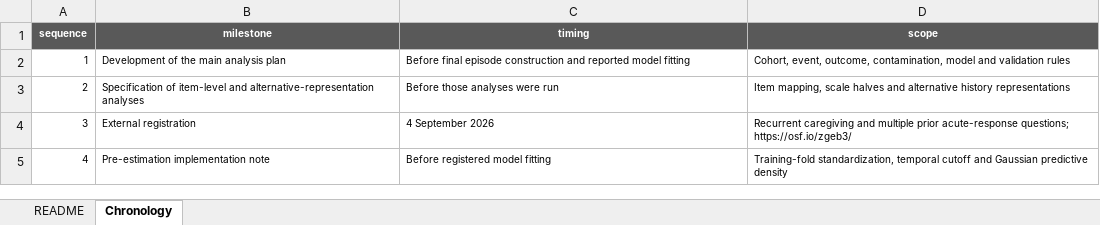
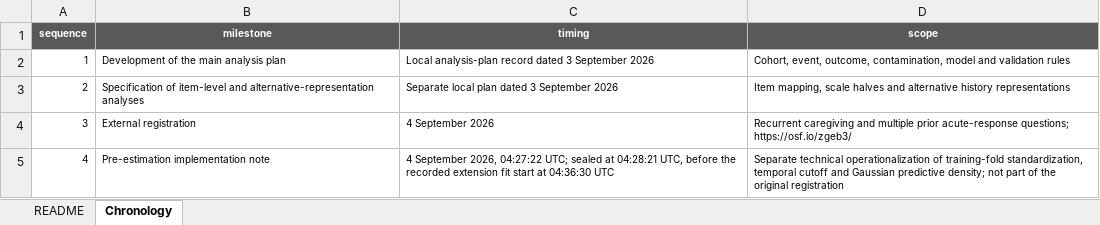
Before and after one commit to Bo-Li-ORCID-0000-0003-1492-0919/adversity-response-history-portability, an Excel workbook: supplementary_tables/Supplementary_Table_4.xlsx, sheet Chronology, drawn as a sheet; values as stored, in another font and other column widths than the file's, no borders; the diff names each change by its address in the sheet, - before the commit and + after, or states it on an @@ line.

```diff
--- a/supplementary_tables/Supplementary_Table_4.xlsx (sheet Chronology)
+++ b/supplementary_tables/Supplementary_Table_4.xlsx (sheet Chronology)
-C2 (timing): Before final episode construction and reported model fitting
+C2 (timing): Local analysis-plan record dated 3 September 2026
-C3 (timing): Before those analyses were run
+C3 (timing): Separate local plan dated 3 September 2026
-C5 (timing): Before registered model fitting
+C5 (timing): 4 September 2026, 04:27:22 UTC; sealed at 04:28:21 UTC, before the recorded extension fit start at 04:36:30 UTC
-D5 (scope): Training-fold standardization, temporal cutoff and Gaussian predictive density
+D5 (scope): Separate technical operationalization of training-fold standardization, temporal cutoff and Gaussian predictive density; not part of the original registration
```
Also changed, not shown: 24 other files.
